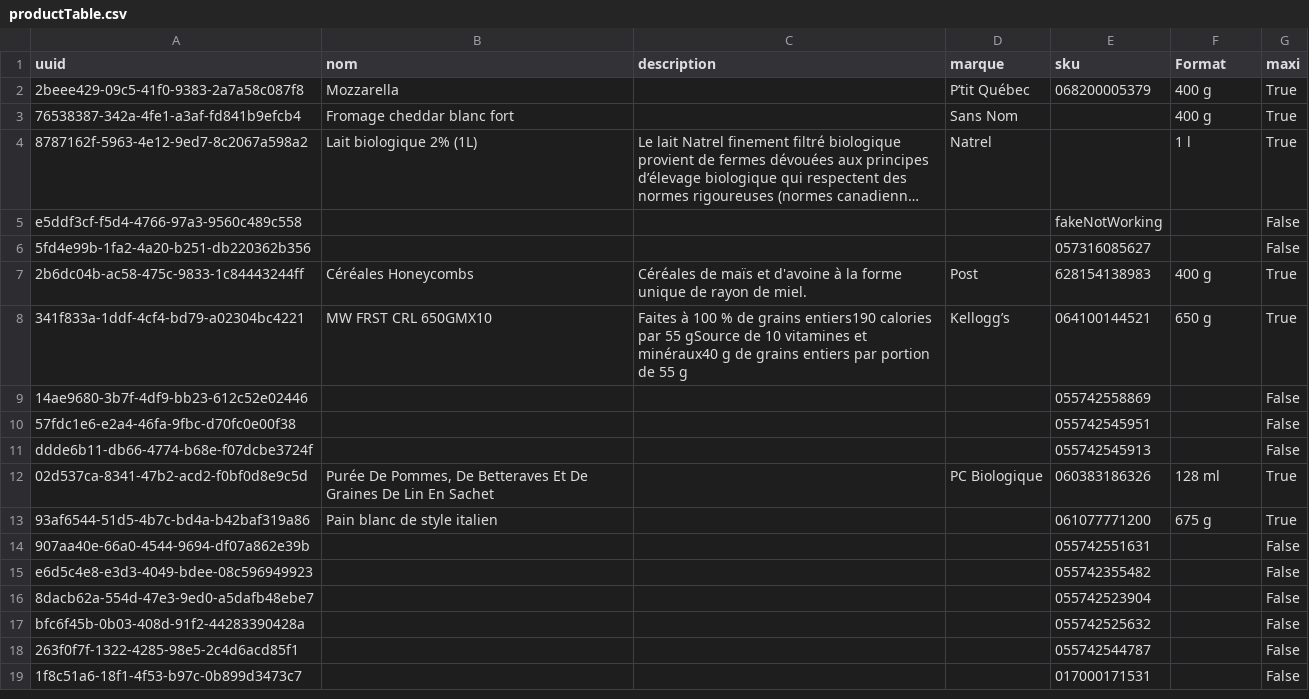
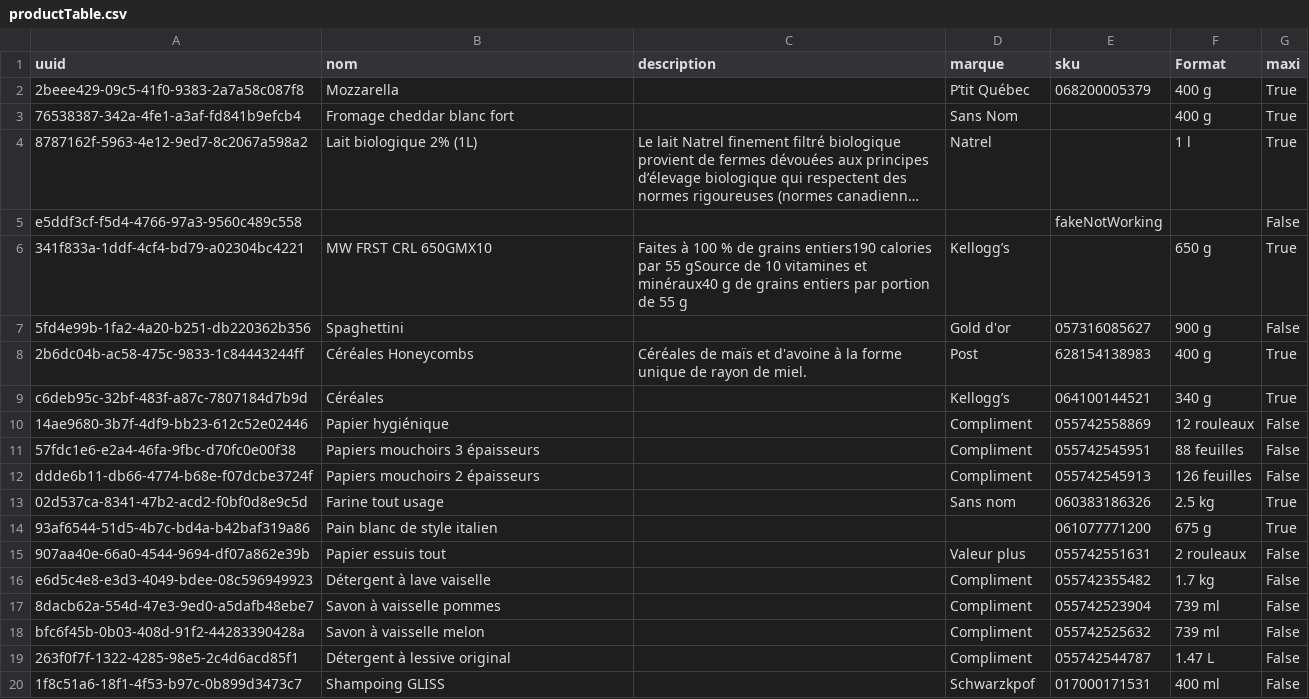
Before and after one commit to Gabriel-Desharnais/prixEpicerie, a CSV file: productTable.csv, drawn as a sheet; only a part is shown; long unchanged cells end in …; the diff covers the shown part only.

Commit message:
add product last batch

```diff
--- a/productTable.csv
+++ b/productTable.csv
@@ -5,15 +5,16 @@ uuid,nom,description,marque,sku,Format,maxi
 e5ddf3cf-f5d4-4766-97a3-9560c489c558,,,,fakeNotWorking,,False
-5fd4e99b-1fa2-4a20-b251-db220362b356,,,,057316085627,,False
+341f833a-1ddf-4cf4-bd79-a02304bc4221,MW FRST CRL 650GMX10,Faites à 100 % de grains entiers190 calories par 55 gSource de 10 vitamines et minéraux40 g de grains entiers par portion de 55 g,Kellogg’s,,650 g,True
+5fd4e99b-1fa2-4a20-b251-db220362b356,Spaghettini,,Gold d'or,057316085627,900 g,False
 2b6dc04b-ac58-475c-9833-1c84443244ff,Céréales Honeycombs,Céréales de maïs et d'avoine à la forme unique de rayon de miel.,Post,628154138983,400 g,True
-341f833a-1ddf-4cf4-bd79-a02304bc4221,MW FRST CRL 650GMX10,Faites à 100 % de grains entiers190 calories par 55 gSource de 10 vitamines et minéraux40 g de grains entiers par portion de 55 g,Kellogg’s,064100144521,650 g,True
-14ae9680-3b7f-4df9-bb23-612c52e02446,,,,055742558869,,False
-57fdc1e6-e2a4-46fa-9fbc-d70fc0e00f38,,,,055742545951,,False
-ddde6b11-db66-4774-b68e-f07dcbe3724f,,,,055742545913,,False
-02d537ca-8341-47b2-acd2-f0bf0d8e9c5d,"Purée De Pommes, De Betteraves Et De Graines De Lin En Sachet",,PC Biologique,060383186326,128 ml,True
+c6deb95c-32bf-483f-a87c-7807184d7b9d,Céréales,,Kellogg’s,064100144521,340 g,True
+14ae9680-3b7f-4df9-bb23-612c52e02446,Papier hygiénique,,Compliment,055742558869,12 rouleaux,False
+57fdc1e6-e2a4-46fa-9fbc-d70fc0e00f38,Papiers mouchoirs 3 épaisseurs,,Compliment,055742545951,88 feuilles,False
+ddde6b11-db66-4774-b68e-f07dcbe3724f,Papiers mouchoirs 2 épaisseurs,,Compliment,055742545913,126 feuilles,False
+02d537ca-8341-47b2-acd2-f0bf0d8e9c5d,Farine tout usage,,Sans nom,060383186326,2.5 kg,True
 93af6544-51d5-4b7c-bd4a-b42baf319a86,Pain blanc de style italien,,,061077771200,675 g,True
-907aa40e-66a0-4544-9694-df07a862e39b,,,,055742551631,,False
-e6d5c4e8-e3d3-4049-bdee-08c596949923,,,,055742355482,,False
-8dacb62a-554d-47e3-9ed0-a5dafb48ebe7,,,,055742523904,,False
-bfc6f45b-0b03-408d-91f2-44283390428a,,,,055742525632,,False
-263f0f7f-1322-4285-98e5-2c4d6acd85f1,,,,055742544787,,False
-1f8c51a6-18f1-4f53-b97c-0b899d3473c7,,,,017000171531,,False
+907aa40e-66a0-4544-9694-df07a862e39b,Papier essuis tout,,Valeur plus,055742551631,2 rouleaux,False
+e6d5c4e8-e3d3-4049-bdee-08c596949923,Détergent à lave vaiselle,,Compliment,055742355482,1.7 kg,False
+8dacb62a-554d-47e3-9ed0-a5dafb48ebe7,Savon à vaisselle pommes,,Compliment,055742523904,739 ml,False
+bfc6f45b-0b03-408d-91f2-44283390428a,Savon à vaisselle melon,,Compliment,055742525632,739 ml,False
+263f0f7f-1322-4285-98e5-2c4d6acd85f1,Détergent à lessive original,,Compliment,055742544787,1.47 L,False
+1f8c51a6-18f1-4f53-b97c-0b899d3473c7,Shampoing GLISS,,Schwarzkpof,017000171531,400 ml,False
```
Also changed, not shown: 1 removed row and 46 edited cells elsewhere in this file, produitses.csv.
